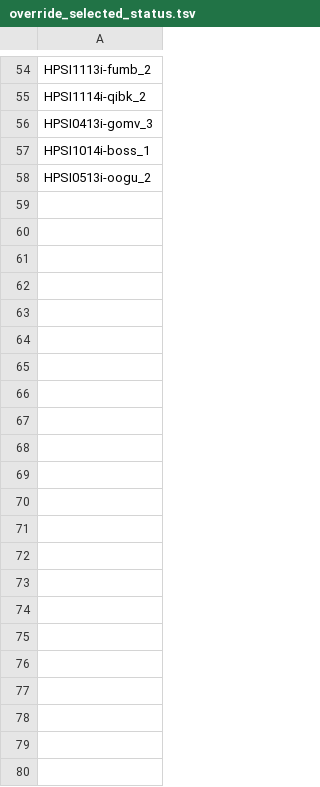
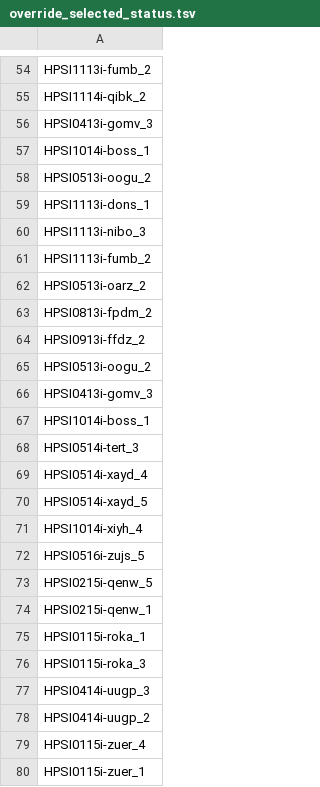
Before and after one commit to EMBL-EBI-GCA/gca_hipsci, a TSV file: tracking_resources/override_selected_status.tsv, drawn as a sheet; only a part is shown, gaps mark what is left out; the diff names each change by its address in the sheet, - before the commit and + after, or states it on an @@ line.

Commit message:
Update lines that will not be selected

```diff
--- a/tracking_resources/override_selected_status.tsv
+++ b/tracking_resources/override_selected_status.tsv
+row 59: HPSI1113i-dons_1
+row 60: HPSI1113i-nibo_3
+row 61: HPSI1113i-fumb_2
+row 62: HPSI0513i-oarz_2
+row 63: HPSI0813i-fpdm_2
+row 64: HPSI0913i-ffdz_2
+row 65: HPSI0513i-oogu_2
+row 66: HPSI0413i-gomv_3
+row 67: HPSI1014i-boss_1
+row 68: HPSI0514i-tert_3
+row 69: HPSI0514i-xayd_4
+row 70: HPSI0514i-xayd_5
+row 71: HPSI1014i-xiyh_4
+row 72: HPSI0516i-zujs_5
+row 73: HPSI0215i-qenw_5
+row 74: HPSI0215i-qenw_1
+row 75: HPSI0115i-roka_1
+row 76: HPSI0115i-roka_3
+row 77: HPSI0414i-uugp_3
+row 78: HPSI0414i-uugp_2
+row 79: HPSI0115i-zuer_4
+row 80: HPSI0115i-zuer_1
```
